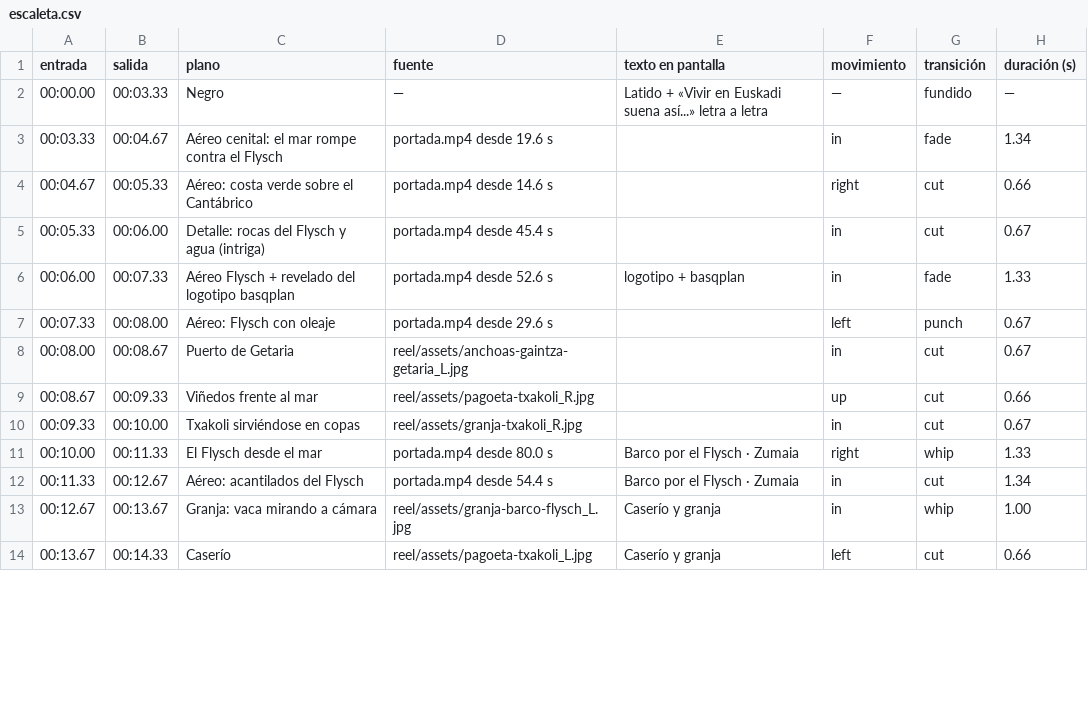
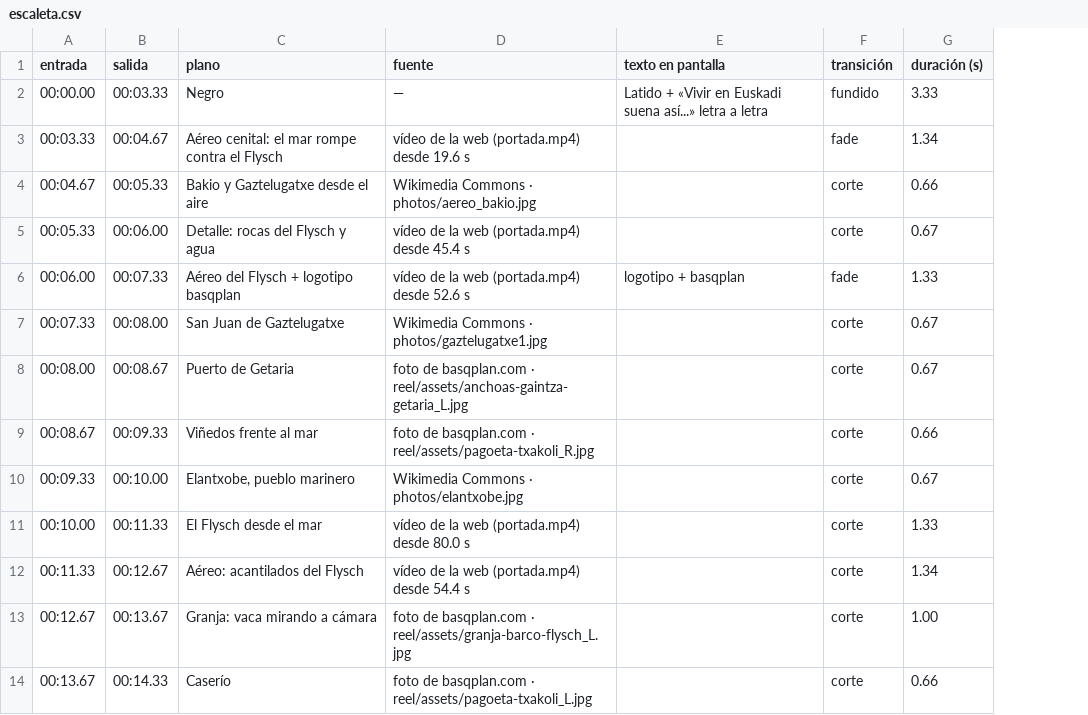
Before and after one commit to dokappcode-wq/Videos-Basqplan, a CSV file: reel/escaleta.csv, drawn as a sheet; only a part is shown; removed rows and columns are numbered as before the commit, all else as after; the diff covers the shown part only; the diff names each change by its address in the sheet, - before the commit and + after, or states it on an @@ line.

```diff
--- a/reel/escaleta.csv
+++ b/reel/escaleta.csv
-column F (movimiento), rows 2-14: — | in | right | in | in | left | in | up | in | right | in | in | left
-G2 (duración (s)): —
+G2 (duración (s)): 3.33
-D3 (fuente): portada.mp4 desde 19.6 s
+D3 (fuente): vídeo de la web (portada.mp4) desde 19.6 s
-C4 (plano): Aéreo: costa verde sobre el Cantábrico
+C4 (plano): Bakio y Gaztelugatxe desde el aire
-D4 (fuente): portada.mp4 desde 14.6 s
+D4 (fuente): Wikimedia Commons · photos/aereo_bakio.jpg
-F4:F5 (transición): cut
+F4:F5 (transición): corte
-C5 (plano): Detalle: rocas del Flysch y agua (intriga)
+C5 (plano): Detalle: rocas del Flysch y agua
-D5 (fuente): portada.mp4 desde 45.4 s
+D5 (fuente): vídeo de la web (portada.mp4) desde 45.4 s
-C6 (plano): Aéreo Flysch + revelado del logotipo basqplan
+C6 (plano): Aéreo del Flysch + logotipo basqplan
-D6 (fuente): portada.mp4 desde 52.6 s
+D6 (fuente): vídeo de la web (portada.mp4) desde 52.6 s
-C7 (plano): Aéreo: Flysch con oleaje
+C7 (plano): San Juan de Gaztelugatxe
-D7 (fuente): portada.mp4 desde 29.6 s
+D7 (fuente): Wikimedia Commons · photos/gaztelugatxe1.jpg
-F7 (transición): punch
+F7 (transición): corte
-D8 (fuente): reel/assets/anchoas-gaintza-getaria_L.jpg
+D8 (fuente): foto de basqplan.com · reel/assets/anchoas-gaintza-getaria_L.jpg
-F8:F10 (transición): cut
+F8:F10 (transición): corte
-D9 (fuente): reel/assets/pagoeta-txakoli_R.jpg
+D9 (fuente): foto de basqplan.com · reel/assets/pagoeta-txakoli_R.jpg
-C10 (plano): Txakoli sirviéndose en copas
+C10 (plano): Elantxobe, pueblo marinero
-D10 (fuente): reel/assets/granja-txakoli_R.jpg
+D10 (fuente): Wikimedia Commons · photos/elantxobe.jpg
-D11 (fuente): portada.mp4 desde 80.0 s
+D11 (fuente): vídeo de la web (portada.mp4) desde 80.0 s
-E11:E12 (texto en pantalla): Barco por el Flysch · Zumaia
+E11:E12 (texto en pantalla): (empty)
-F11 (transición): whip
+F11 (transición): corte
-D12 (fuente): portada.mp4 desde 54.4 s
+D12 (fuente): vídeo de la web (portada.mp4) desde 54.4 s
-F12 (transición): cut
+F12 (transición): corte
-D13 (fuente): reel/assets/granja-barco-flysch_L.jpg
+D13 (fuente): foto de basqplan.com · reel/assets/granja-barco-flysch_L.jpg
-E13:E14 (texto en pantalla): Caserío y granja
+E13:E14 (texto en pantalla): (empty)
-F13 (transición): whip
+F13 (transición): corte
-D14 (fuente): reel/assets/pagoeta-txakoli_L.jpg
+D14 (fuente): foto de basqplan.com · reel/assets/pagoeta-txakoli_L.jpg
-F14 (transición): cut
+F14 (transición): corte
```
Also changed, not shown: 9 added rows, 8 removed rows and 46 edited cells elsewhere in this file, 6 other files.
